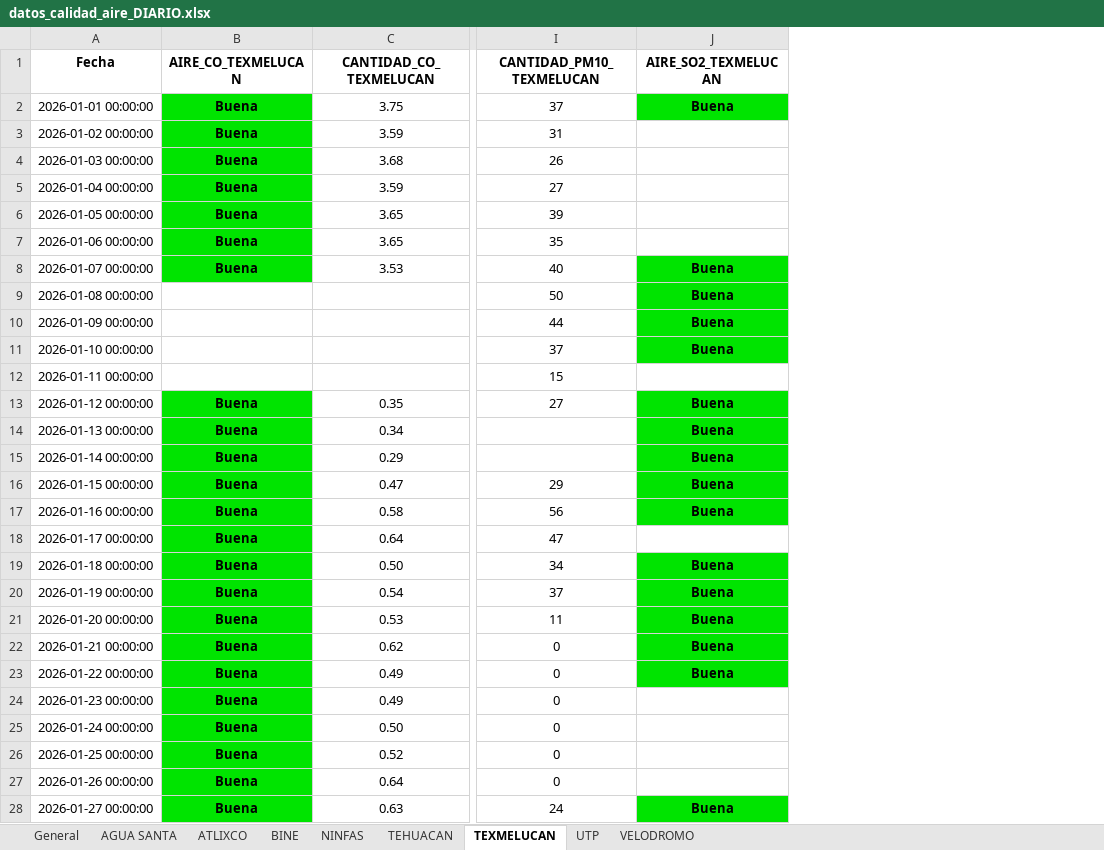
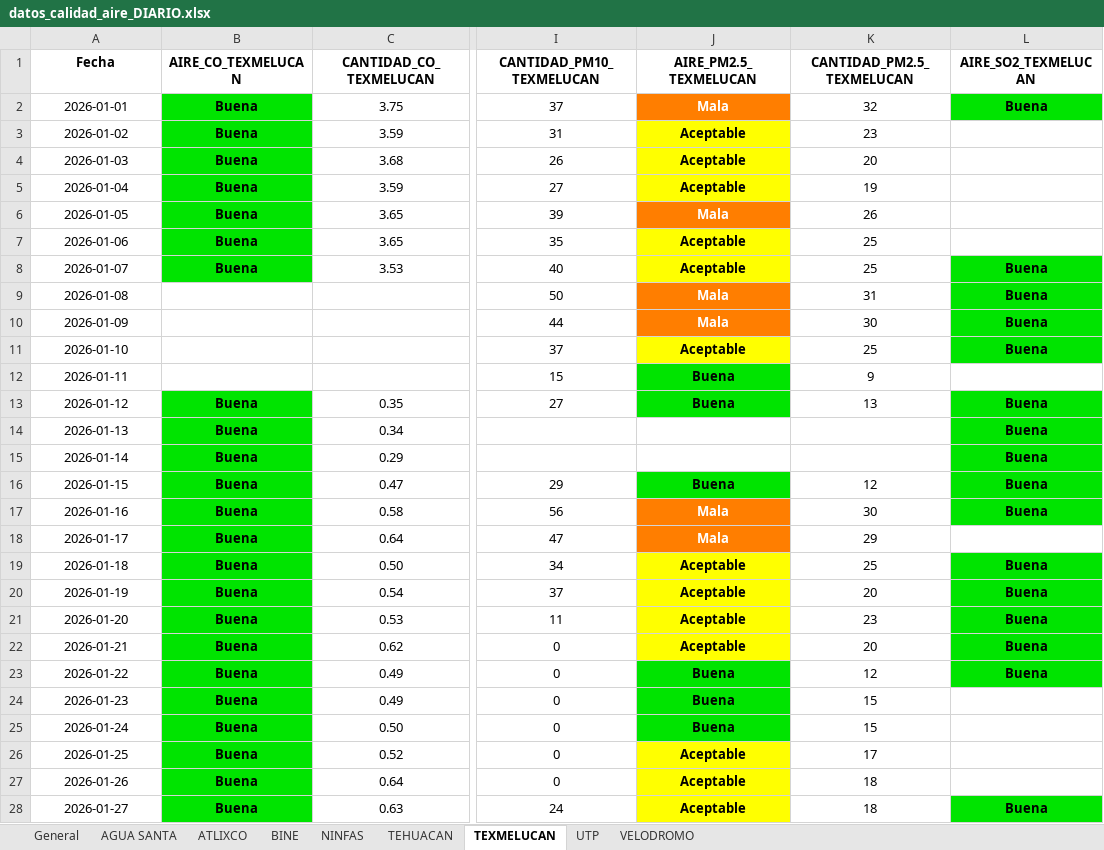
Before and after one commit to ManuelRuizJ/indice-calidad-aire, an Excel workbook: datos/datos_calidad_aire_DIARIO.xlsx, sheet TEXMELUCAN, drawn as a sheet; only a part is shown, gaps mark what is left out; values as stored, in another font and other column widths than the file's, no borders; the diff covers the shown part only; the diff names each change by its address in the sheet, - before the commit and + after, or states it on an @@ line.

```diff
--- a/datos/datos_calidad_aire_DIARIO.xlsx (sheet TEXMELUCAN)
+++ b/datos/datos_calidad_aire_DIARIO.xlsx (sheet TEXMELUCAN)
+column J (AIRE_PM2.5_TEXMELUCAN), rows 2-28: Mala | Aceptable | Aceptable | Aceptable | Mala | Aceptable | Aceptable | Mala | Mala | Aceptable | Buena | Buena |  |  | Buena | Mala | Mala | Aceptable | Aceptable | Aceptable | Aceptable | Buena | Buena | Buena | Aceptable | Aceptable | Aceptable
+column K (CANTIDAD_PM2.5_TEXMELUCAN), rows 2-28: 32 | 23 | 20 | 19 | 26 | 25 | 25 | 31 | 30 | 25 | 9 | 13 |  |  | 12 | 30 | 29 | 25 | 20 | 23 | 20 | 12 | 15 | 15 | 17 | 18 | 18
-A2 (Fecha): 2026-01-01 00:00:00
+A2 (Fecha): 2026-01-01
-A3 (Fecha): 2026-01-02 00:00:00
+A3 (Fecha): 2026-01-02
-A4 (Fecha): 2026-01-03 00:00:00
+A4 (Fecha): 2026-01-03
-A5 (Fecha): 2026-01-04 00:00:00
+A5 (Fecha): 2026-01-04
-A6 (Fecha): 2026-01-05 00:00:00
+A6 (Fecha): 2026-01-05
-A7 (Fecha): 2026-01-06 00:00:00
+A7 (Fecha): 2026-01-06
-A8 (Fecha): 2026-01-07 00:00:00
+A8 (Fecha): 2026-01-07
-A9 (Fecha): 2026-01-08 00:00:00
+A9 (Fecha): 2026-01-08
-A10 (Fecha): 2026-01-09 00:00:00
+A10 (Fecha): 2026-01-09
-A11 (Fecha): 2026-01-10 00:00:00
+A11 (Fecha): 2026-01-10
-A12 (Fecha): 2026-01-11 00:00:00
+A12 (Fecha): 2026-01-11
-A13 (Fecha): 2026-01-12 00:00:00
+A13 (Fecha): 2026-01-12
-A14 (Fecha): 2026-01-13 00:00:00
+A14 (Fecha): 2026-01-13
-A15 (Fecha): 2026-01-14 00:00:00
+A15 (Fecha): 2026-01-14
-A16 (Fecha): 2026-01-15 00:00:00
+A16 (Fecha): 2026-01-15
-A17 (Fecha): 2026-01-16 00:00:00
+A17 (Fecha): 2026-01-16
-A18 (Fecha): 2026-01-17 00:00:00
+A18 (Fecha): 2026-01-17
-A19 (Fecha): 2026-01-18 00:00:00
+A19 (Fecha): 2026-01-18
-A20 (Fecha): 2026-01-19 00:00:00
+A20 (Fecha): 2026-01-19
-A21 (Fecha): 2026-01-20 00:00:00
+A21 (Fecha): 2026-01-20
-A22 (Fecha): 2026-01-21 00:00:00
+A22 (Fecha): 2026-01-21
-A23 (Fecha): 2026-01-22 00:00:00
+A23 (Fecha): 2026-01-22
-A24 (Fecha): 2026-01-23 00:00:00
+A24 (Fecha): 2026-01-23
-A25 (Fecha): 2026-01-24 00:00:00
+A25 (Fecha): 2026-01-24
-A26 (Fecha): 2026-01-25 00:00:00
+A26 (Fecha): 2026-01-25
-A27 (Fecha): 2026-01-26 00:00:00
+A27 (Fecha): 2026-01-26
-A28 (Fecha): 2026-01-27 00:00:00
+A28 (Fecha): 2026-01-27
```
Also changed, not shown: 41 edited cells elsewhere in this sheet, sheet ATLIXCO, sheet VELODROMO, sheet BINE, sheet TEHUACAN, sheet UTP, sheet AGUA SANTA, 2 more sheets, datos/datos_calidad_aire_ICA.xlsx, 2 other files.
